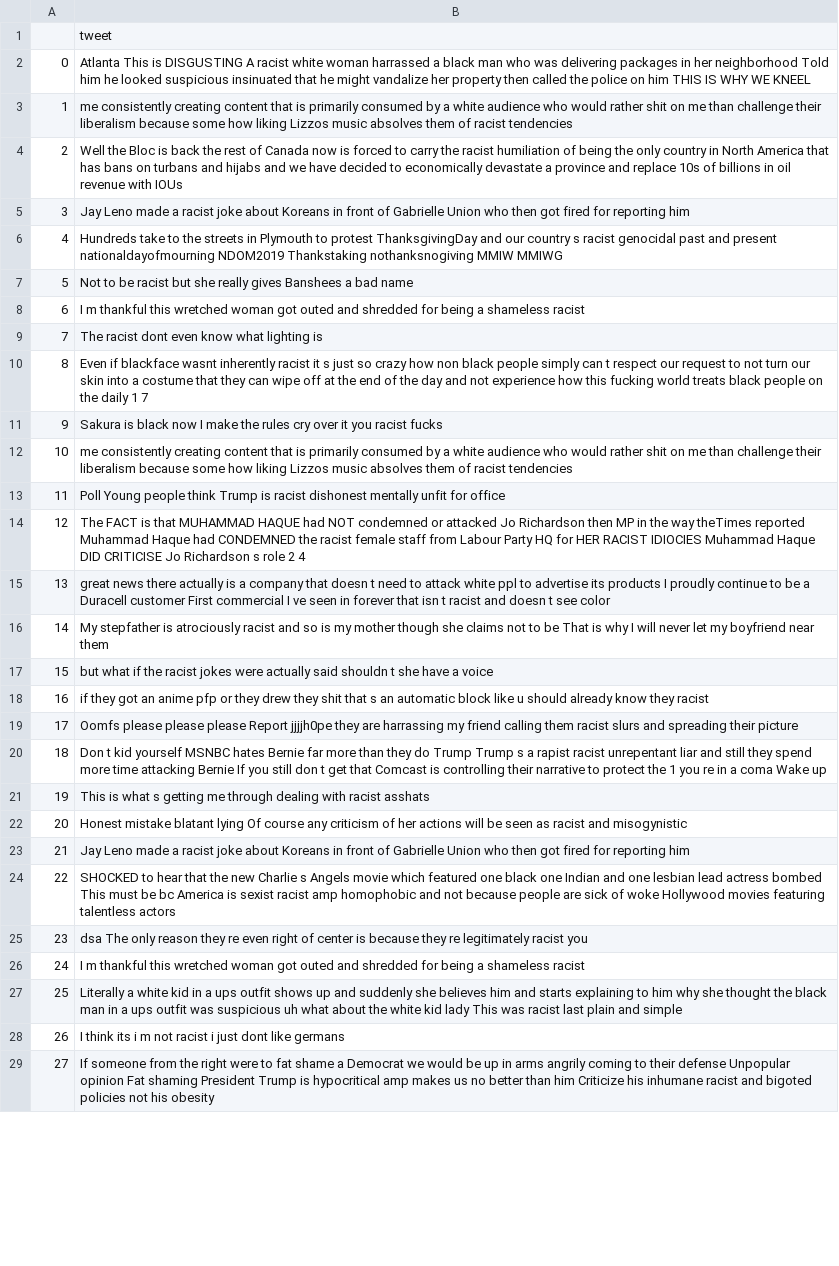
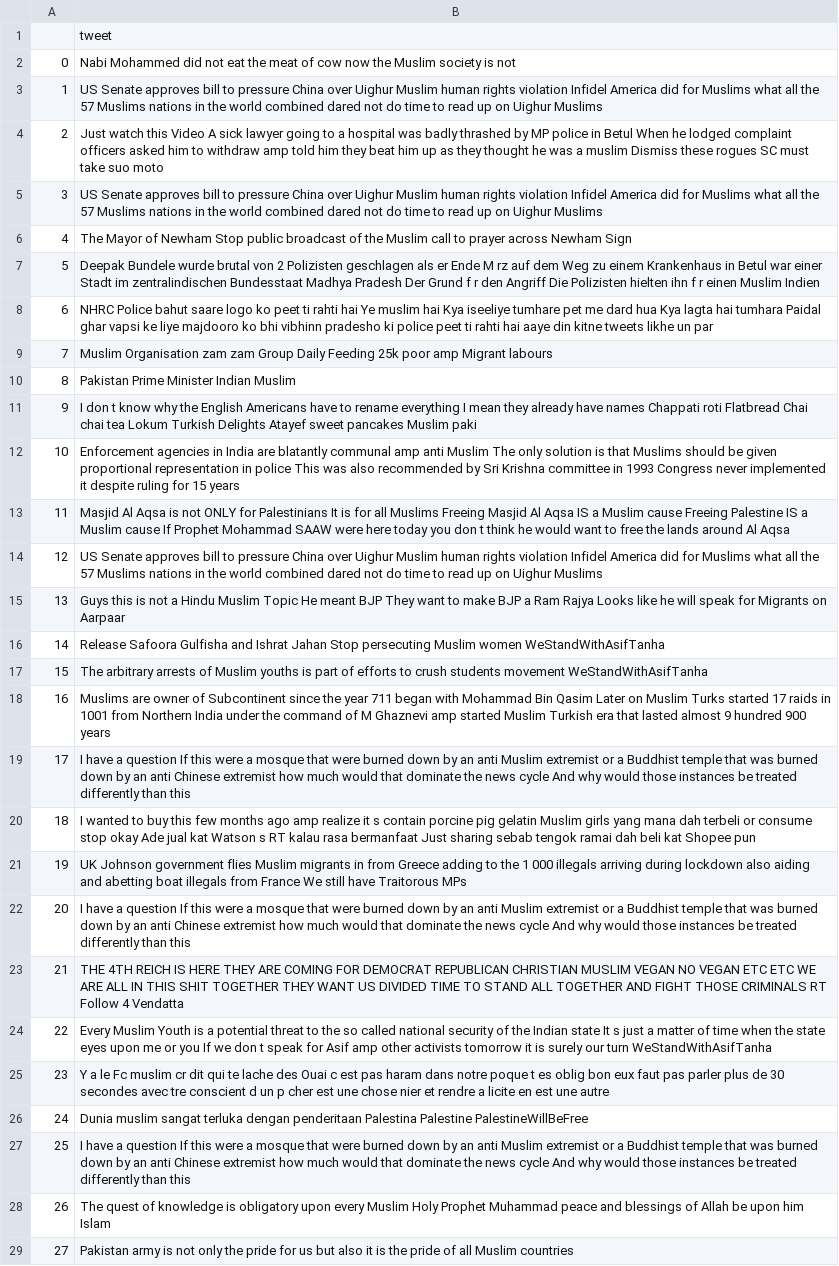
Before and after one commit to vishnu0179/HateSpeechRecognition, a CSV file: hashtagt_df.csv, drawn as a sheet; only a part is shown; the diff covers the shown part only; the diff names each change by its address in the sheet, - before the commit and + after, or states it on an @@ line.

```diff
--- a/hashtagt_df.csv
+++ b/hashtagt_df.csv
-B2: Atlanta This is DISGUSTING A racist white woman harrassed a black man who was delivering packages in her neighborhood Told him he looked suspicious insinuated that he might vandalize her property then called the police on him THIS IS WHY WE KNEEL
+B2: Nabi Mohammed did not eat the meat of cow now the Muslim society is not
-B3: me consistently creating content that is primarily consumed by a white audience who would rather shit on me than challenge their liberalism because some how liking Lizzos music absolves them of racist tendencies
+B3: US Senate approves bill to pressure China over Uighur Muslim human rights violation Infidel America did for Muslims what all the 57 Muslims nations in the world combined dared not do time to read up on Uighur Muslims
-B4: Well the Bloc is back the rest of Canada now is forced to carry the racist humiliation of being the only country in North America that has bans on turbans and hijabs and we have decided to economically devastate a province and replace 10s of billions in oil revenue with IOUs
+B4: Just watch this Video A sick lawyer going to a hospital was badly thrashed by MP police in Betul When he lodged complaint officers asked him to withdraw amp told him they beat him up as they thought he was a muslim Dismiss these rogues SC must take suo moto
-B5: Jay Leno made a racist joke about Koreans in front of Gabrielle Union who then got fired for reporting him
+B5: US Senate approves bill to pressure China over Uighur Muslim human rights violation Infidel America did for Muslims what all the 57 Muslims nations in the world combined dared not do time to read up on Uighur Muslims
-B6: Hundreds take to the streets in Plymouth to protest ThanksgivingDay and our country s racist genocidal past and present nationaldayofmourning NDOM2019 Thankstaking nothanksnogiving MMIW MMIWG
+B6: The Mayor of Newham Stop public broadcast of the Muslim call to prayer across Newham Sign
-B7: Not to be racist but she really gives Banshees a bad name
+B7: Deepak Bundele wurde brutal von 2 Polizisten geschlagen als er Ende M rz auf dem Weg zu einem Krankenhaus in Betul war einer Stadt im zentralindischen Bundesstaat Madhya Pradesh Der Grund f r den Angriff Die Polizisten hielten ihn f r einen Muslim Indien
-B8: I m thankful this wretched woman got outed and shredded for being a shameless racist
+B8: NHRC Police bahut saare logo ko peet ti rahti hai Ye muslim hai Kya iseeliye tumhare pet me dard hua Kya lagta hai tumhara Paidal ghar vapsi ke liye majdooro ko bhi vibhinn pradesho ki police peet ti rahti hai aaye din kitne tweets likhe un par
-B9: The racist dont even know what lighting is
+B9: Muslim Organisation zam zam Group Daily Feeding 25k poor amp Migrant labours
-B10: Even if blackface wasnt inherently racist it s just so crazy how non black people simply can t respect our request to not turn our skin into a costume that they can wipe off at the end of the day and not experience how this fucking world treats black people on the daily 1 7
+B10: Pakistan Prime Minister Indian Muslim
-B11: Sakura is black now I make the rules cry over it you racist fucks
+B11: I don t know why the English Americans have to rename everything I mean they already have names Chappati roti Flatbread Chai chai tea Lokum Turkish Delights Atayef sweet pancakes Muslim paki
-B12: me consistently creating content that is primarily consumed by a white audience who would rather shit on me than challenge their liberalism because some how liking Lizzos music absolves them of racist tendencies
+B12: Enforcement agencies in India are blatantly communal amp anti Muslim The only solution is that Muslims should be given proportional representation in police This was also recommended by Sri Krishna committee in 1993 Congress never implemented it despite ruling for 15 years
-B13: Poll Young people think Trump is racist dishonest mentally unfit for office
+B13: Masjid Al Aqsa is not ONLY for Palestinians It is for all Muslims Freeing Masjid Al Aqsa IS a Muslim cause Freeing Palestine IS a Muslim cause If Prophet Mohammad SAAW were here today you don t think he would want to free the lands around Al Aqsa
-B14: The FACT is that MUHAMMAD HAQUE had NOT condemned or attacked Jo Richardson then MP in the way theTimes reported Muhammad Haque had CONDEMNED the racist female staff from Labour Party HQ for HER RACIST IDIOCIES Muhammad Haque DID CRITICISE Jo Richardson s role 2 4
+B14: US Senate approves bill to pressure China over Uighur Muslim human rights violation Infidel America did for Muslims what all the 57 Muslims nations in the world combined dared not do time to read up on Uighur Muslims
-B15: great news there actually is a company that doesn t need to attack white ppl to advertise its products I proudly continue to be a Duracell customer First commercial I ve seen in forever that isn t racist and doesn t see color
+B15: Guys this is not a Hindu Muslim Topic He meant BJP They want to make BJP a Ram Rajya Looks like he will speak for Migrants on Aarpaar
-B16: My stepfather is atrociously racist and so is my mother though she claims not to be That is why I will never let my boyfriend near them
+B16: Release Safoora Gulfisha and Ishrat Jahan Stop persecuting Muslim women WeStandWithAsifTanha
-B17: but what if the racist jokes were actually said shouldn t she have a voice
+B17: The arbitrary arrests of Muslim youths is part of efforts to crush students movement WeStandWithAsifTanha
-B18: if they got an anime pfp or they drew they shit that s an automatic block like u should already know they racist
+B18: Muslims are owner of Subcontinent since the year 711 began with Mohammad Bin Qasim Later on Muslim Turks started 17 raids in 1001 from Northern India under the command of M Ghaznevi amp started Muslim Turkish era that lasted almost 9 hundred 900 years
-B19: Oomfs please please please Report jjjjh0pe they are harrassing my friend calling them racist slurs and spreading their picture
+B19: I have a question If this were a mosque that were burned down by an anti Muslim extremist or a Buddhist temple that was burned down by an anti Chinese extremist how much would that dominate the news cycle And why would those instances be treated differently than this
-B20: Don t kid yourself MSNBC hates Bernie far more than they do Trump Trump s a rapist racist unrepentant liar and still they spend more time attacking Bernie If you still don t get that Comcast is controlling their narrative to protect the 1 you re in a coma Wake up
+B20: I wanted to buy this few months ago amp realize it s contain porcine pig gelatin Muslim girls yang mana dah terbeli or consume stop okay Ade jual kat Watson s RT kalau rasa bermanfaat Just sharing sebab tengok ramai dah beli kat Shopee pun
-B21: This is what s getting me through dealing with racist asshats
+B21: UK Johnson government flies Muslim migrants in from Greece adding to the 1 000 illegals arriving during lockdown also aiding and abetting boat illegals from France We still have Traitorous MPs
-B22: Honest mistake blatant lying Of course any criticism of her actions will be seen as racist and misogynistic
+B22: I have a question If this were a mosque that were burned down by an anti Muslim extremist or a Buddhist temple that was burned down by an anti Chinese extremist how much would that dominate the news cycle And why would those instances be treated differently than this
-B23: Jay Leno made a racist joke about Koreans in front of Gabrielle Union who then got fired for reporting him
+B23: THE 4TH REICH IS HERE THEY ARE COMING FOR DEMOCRAT REPUBLICAN CHRISTIAN MUSLIM VEGAN NO VEGAN ETC ETC WE ARE ALL IN THIS SHIT TOGETHER THEY WANT US DIVIDED TIME TO STAND ALL TOGETHER AND FIGHT THOSE CRIMINALS RT Follow 4 Vendatta
-B24: SHOCKED to hear that the new Charlie s Angels movie which featured one black one Indian and one lesbian lead actress bombed This must be bc America is sexist racist amp homophobic and not because people are sick of woke Hollywood movies featuring talentless actors
+B24: Every Muslim Youth is a potential threat to the so called national security of the Indian state It s just a matter of time when the state eyes upon me or you If we don t speak for Asif amp other activists tomorrow it is surely our turn WeStandWithAsifTanha
-B25: dsa The only reason they re even right of center is because they re legitimately racist you
+B25: Y a le Fc muslim cr dit qui te lache des Ouai c est pas haram dans notre poque t es oblig bon eux faut pas parler plus de 30 secondes avec tre conscient d un p cher est une chose nier et rendre a licite en est une autre
-B26: I m thankful this wretched woman got outed and shredded for being a shameless racist
+B26: Dunia muslim sangat terluka dengan penderitaan Palestina Palestine PalestineWillBeFree
-B27: Literally a white kid in a ups outfit shows up and suddenly she believes him and starts explaining to him why she thought the black man in a ups outfit was suspicious uh what about the white kid lady This was racist last plain and simple
+B27: I have a question If this were a mosque that were burned down by an anti Muslim extremist or a Buddhist temple that was burned down by an anti Chinese extremist how much would that dominate the news cycle And why would those instances be treated differently than this
-B28: I think its i m not racist i just dont like germans
+B28: The quest of knowledge is obligatory upon every Muslim Holy Prophet Muhammad peace and blessings of Allah be upon him Islam
-B29: If someone from the right were to fat shame a Democrat we would be up in arms angrily coming to their defense Unpopular opinion Fat shaming President Trump is hypocritical amp makes us no better than him Criticize his inhumane racist and bigoted policies not his obesity
+B29: Pakistan army is not only the pride for us but also it is the pride of all Muslim countries
```
Also changed, not shown: 72 edited cells elsewhere in this file, 7 other files.
